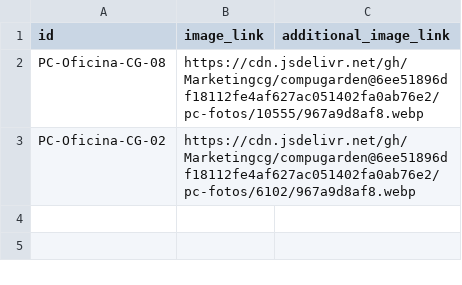
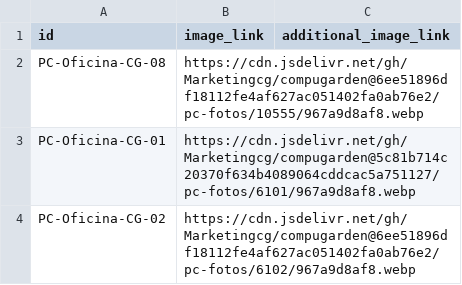
Before and after one commit to Marketingcg/compugarden, a TSV file: pc-fotos/merchant-fotos.tsv, drawn as a sheet; the diff names each change by its address in the sheet, - before the commit and + after, or states it on an @@ line.

Commit message:
Índice de fotos: PC-Oficina-CG-01

```diff
--- a/pc-fotos/merchant-fotos.tsv
+++ b/pc-fotos/merchant-fotos.tsv
+row 3: PC-Oficina-CG-01 | https://cdn.jsdelivr.net/gh/Marketingcg/compugarden@5c81b714c20370f634b4089064cddcac5a751127/pc-fotos/6101/967a9d8af8.webp
```
Also changed, not shown: 1 other file.
